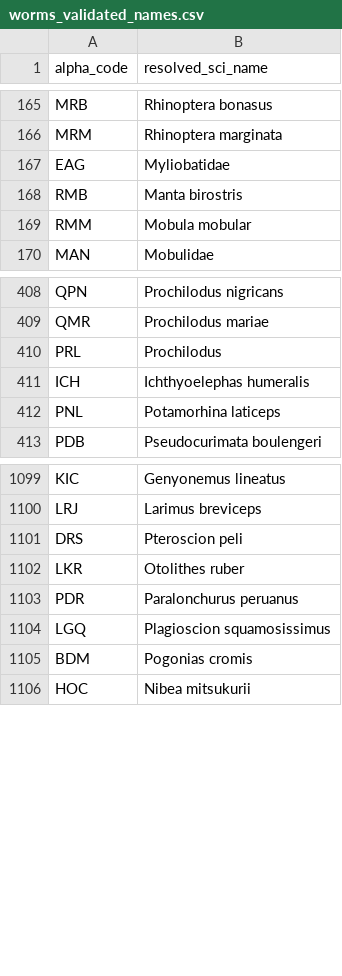
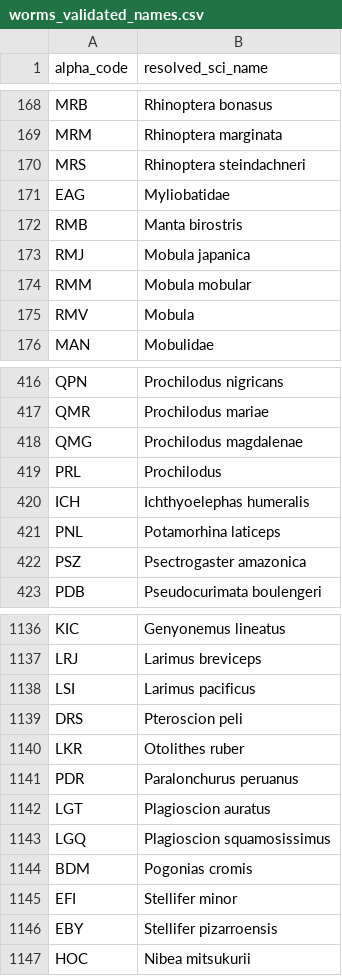
Before and after one commit to GordonBlasco/data_landscape, a CSV file: data/worms_validated_names.csv, drawn as a sheet; only a part is shown, gaps mark what is left out; the diff covers the shown part only.

```diff
--- a/data/worms_validated_names.csv
+++ b/data/worms_validated_names.csv
@@ -166,5 +169,8 @@ MRB,Rhinoptera bonasus
 MRM,Rhinoptera marginata
+MRS,Rhinoptera steindachneri
 EAG,Myliobatidae
 RMB,Manta birostris
+RMJ,Mobula japanica
 RMM,Mobula mobular
+RMV,Mobula
 MAN,Mobulidae
@@ -409,2 +417,3 @@ QPN,Prochilodus nigricans
 QMR,Prochilodus mariae
+QMG,Prochilodus magdalenae
 PRL,Prochilodus
@@ -412,2 +421,3 @@ ICH,Ichthyoelephas humeralis
 PNL,Potamorhina laticeps
+PSZ,Psectrogaster amazonica
 PDB,Pseudocurimata boulengeri
@@ -1100,2 +1137,3 @@ KIC,Genyonemus lineatus
 LRJ,Larimus breviceps
+LSI,Larimus pacificus
 DRS,Pteroscion peli
@@ -1103,4 +1141,7 @@ LKR,Otolithes ruber
 PDR,Paralonchurus peruanus
+LGT,Plagioscion auratus
 LGQ,Plagioscion squamosissimus
 BDM,Pogonias cromis
+EFI,Stellifer minor
+EBY,Stellifer pizarroensis
 HOC,Nibea mitsukurii
```
Also changed, not shown: 73 added rows, 7 removed rows and 3 edited cells elsewhere in this file, data/RAM_to_FAO.csv, 26 other files.
